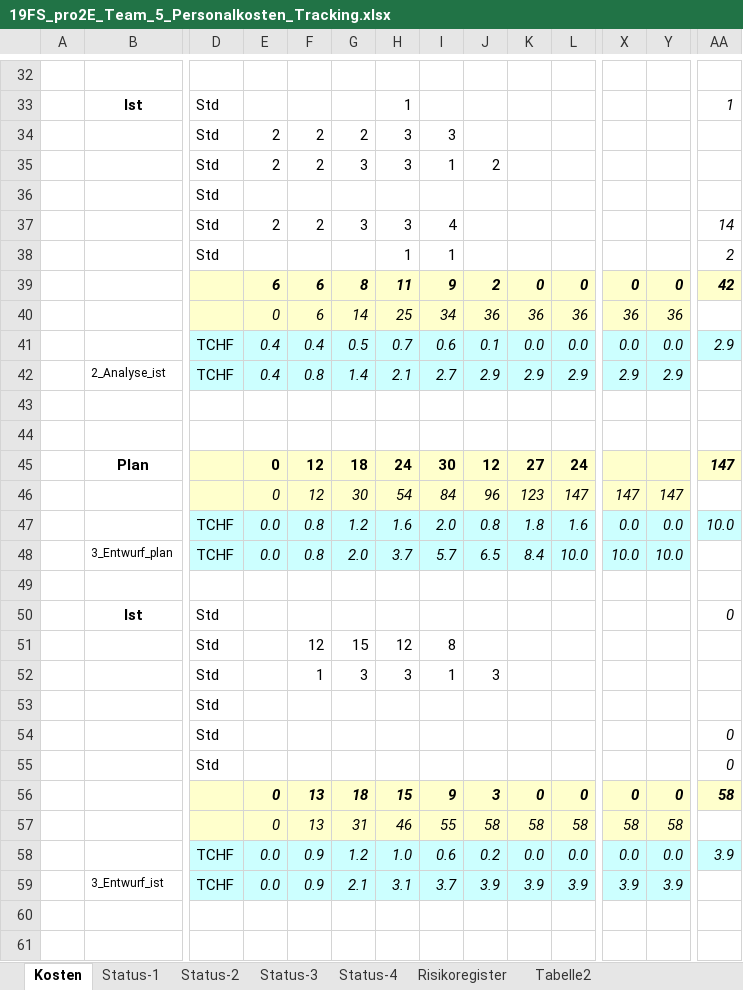
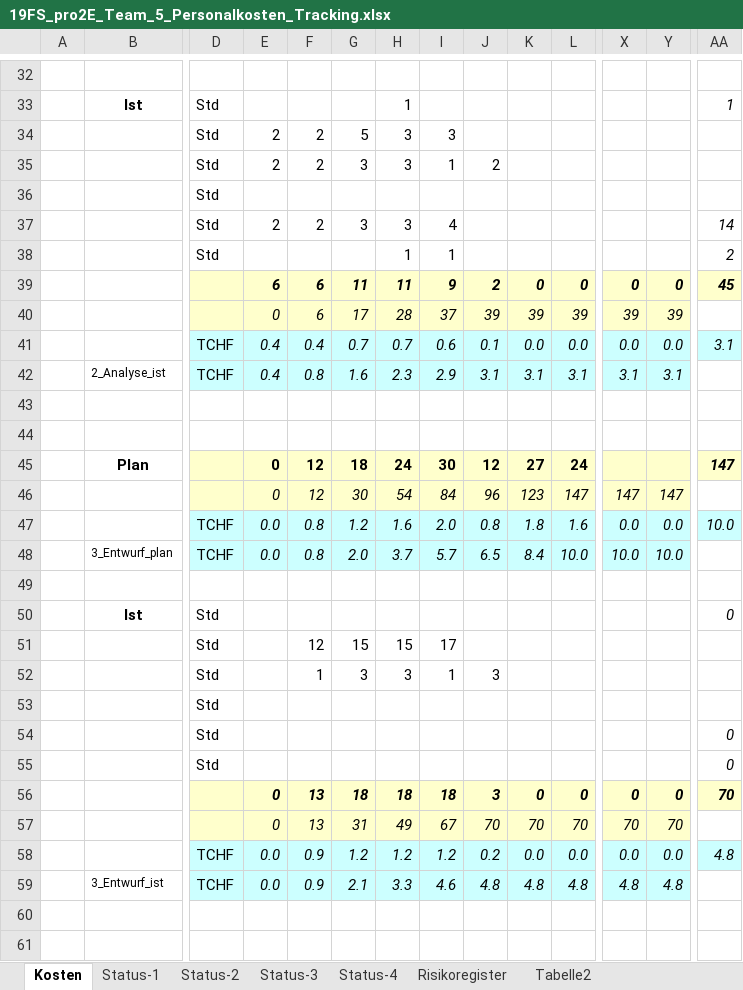
Before and after one commit to marinataborda/P2Organisation, an Excel workbook: Statusberichte/19FS_pro2E_Team_5_Personalkosten_Tracking.xlsx, sheet Kosten, drawn as a sheet; only a part is shown, gaps mark what is left out; values as stored, in another font and other column widths than the file's, no borders; removed rows and columns are numbered as before the commit, all else as after; rows hold the shown columns only; the diff names each change by its address in the sheet, - before the commit and + after, or states it on an @@ line.

Commit message:
Frank Stunden eingetragen

```diff
--- a/Statusberichte/19FS_pro2E_Team_5_Personalkosten_Tracking.xlsx (sheet Kosten)
+++ b/Statusberichte/19FS_pro2E_Team_5_Personalkosten_Tracking.xlsx (sheet Kosten)
-G34: 2
+G34: 5
-G39: 8
+G39: 11
-AA39: 42
+AA39: 45
-row 40:  |  |  | 0 | 6 | 14 | 25 | 34 | 36 | 36 | 36 | 36 | 36
+row 40:  |  |  | 0 | 6 | 17 | 28 | 37 | 39 | 39 | 39 | 39 | 39
-G41: 0.5
+G41: 0.7
-AA41: 2.9
+AA41: 3.1
-row 42:  | 2_Analyse_ist | TCHF | 0.4 | 0.8 | 1.4 | 2.1 | 2.7 | 2.9 | 2.9 | 2.9 | 2.9 | 2.9
+row 42:  | 2_Analyse_ist | TCHF | 0.4 | 0.8 | 1.6 | 2.3 | 2.9 | 3.1 | 3.1 | 3.1 | 3.1 | 3.1
-H51: 12
+H51: 15
-I51: 8
+I51: 17
-H56: 15
+H56: 18
-I56: 9
+I56: 18
-AA56: 58
+AA56: 70
-row 57:  |  |  | 0 | 13 | 31 | 46 | 55 | 58 | 58 | 58 | 58 | 58
+row 57:  |  |  | 0 | 13 | 31 | 49 | 67 | 70 | 70 | 70 | 70 | 70
-H58: 1.0
+H58: 1.2
-I58: 0.6
+I58: 1.2
-AA58: 3.9
+AA58: 4.8
-row 59:  | 3_Entwurf_ist | TCHF | 0.0 | 0.9 | 2.1 | 3.1 | 3.7 | 3.9 | 3.9 | 3.9 | 3.9 | 3.9
+row 59:  | 3_Entwurf_ist | TCHF | 0.0 | 0.9 | 2.1 | 3.3 | 4.6 | 4.8 | 4.8 | 4.8 | 4.8 | 4.8
```
Also changed, not shown: charts or pictures.
